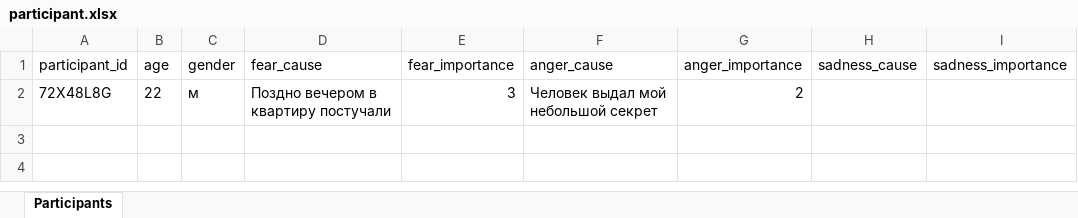
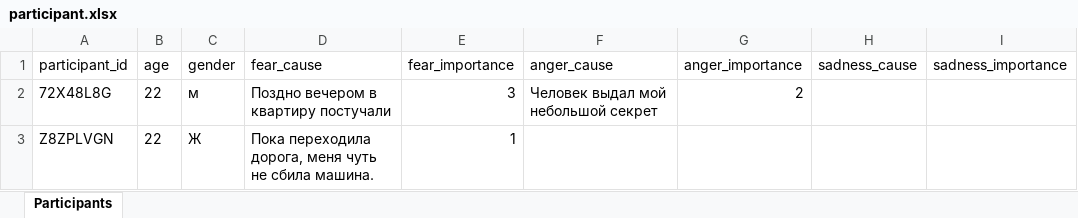
Before and after one commit to aapushnikov/intensity_profiles, an Excel workbook: dataset/participant.xlsx, sheet Participants, drawn as a sheet; values as stored, in another font and other column widths than the file's, no borders; the diff names each change by its address in the sheet, - before the commit and + after, or states it on an @@ line.

Commit message:
Update participant Z8ZPLVGN

```diff
--- a/dataset/participant.xlsx (sheet Participants)
+++ b/dataset/participant.xlsx (sheet Participants)
+row 3: Z8ZPLVGN | 22 | Ж | Пока переходила дорога, меня чуть не сбила машина. | 1
```
